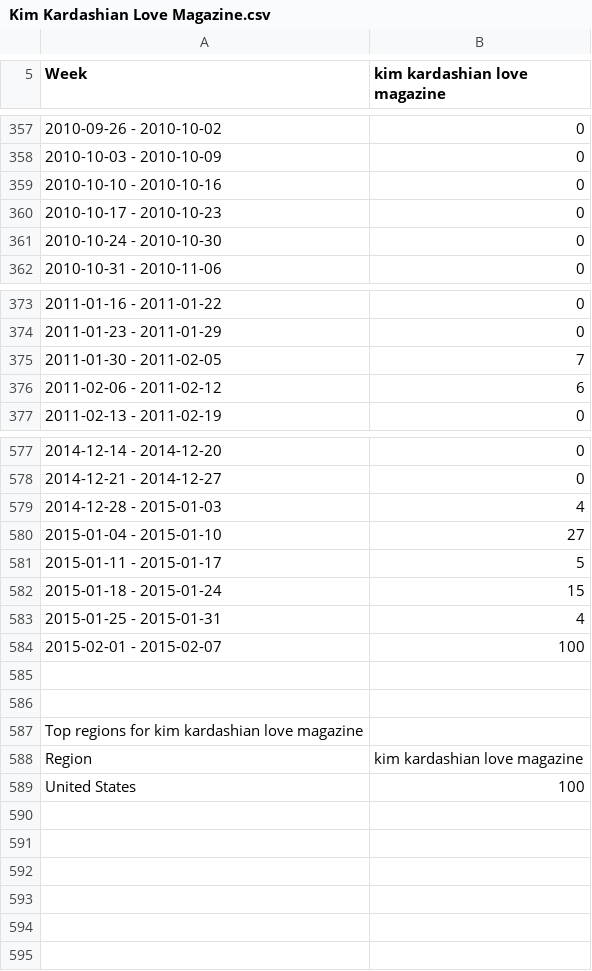
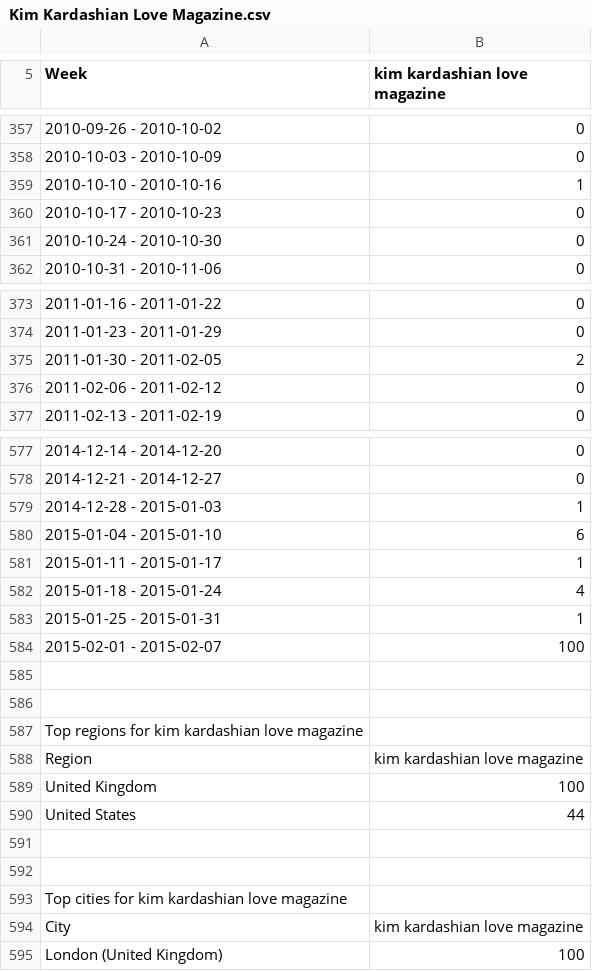
Before and after one commit to Future-Cities-Lab/MurmurWall, a CSV file: Backend/CSV/Kim Kardashian Love Magazine.csv, drawn as a sheet; only a part is shown, gaps mark what is left out; the diff covers the shown part only.

```diff
--- a/Backend/CSV/Kim Kardashian Love Magazine.csv
+++ b/Backend/CSV/Kim Kardashian Love Magazine.csv
@@ -358,3 +358,3 @@ Week,kim kardashian love magazine
 2010-10-03 - 2010-10-09,0
-2010-10-10 - 2010-10-16,0
+2010-10-10 - 2010-10-16,1
 2010-10-17 - 2010-10-23,0
@@ -374,4 +374,4 @@ Week,kim kardashian love magazine
 2011-01-23 - 2011-01-29,0
-2011-01-30 - 2011-02-05,7
-2011-02-06 - 2011-02-12,6
+2011-01-30 - 2011-02-05,2
+2011-02-06 - 2011-02-12,0
 2011-02-13 - 2011-02-19,0
@@ -578,7 +578,7 @@ Week,kim kardashian love magazine
 2014-12-21 - 2014-12-27,0
-2014-12-28 - 2015-01-03,4
-2015-01-04 - 2015-01-10,27
-2015-01-11 - 2015-01-17,5
-2015-01-18 - 2015-01-24,15
-2015-01-25 - 2015-01-31,4
+2014-12-28 - 2015-01-03,1
+2015-01-04 - 2015-01-10,6
+2015-01-11 - 2015-01-17,1
+2015-01-18 - 2015-01-24,4
+2015-01-25 - 2015-01-31,1
 2015-02-01 - 2015-02-07,100
@@ -588,2 +588,8 @@ Top regions for kim kardashian love magazine
 Region,kim kardashian love magazine
-United States,100
+United Kingdom,100
+United States,44
+
+
+Top cities for kim kardashian love magazine
+City,kim kardashian love magazine
+London (United Kingdom),100
```
Also changed, not shown: 1 edited cell elsewhere in this file, Backend/CSV/Bobbi Kristina.csv, Backend/CSV/Brian Williams.csv, 50 other files.
